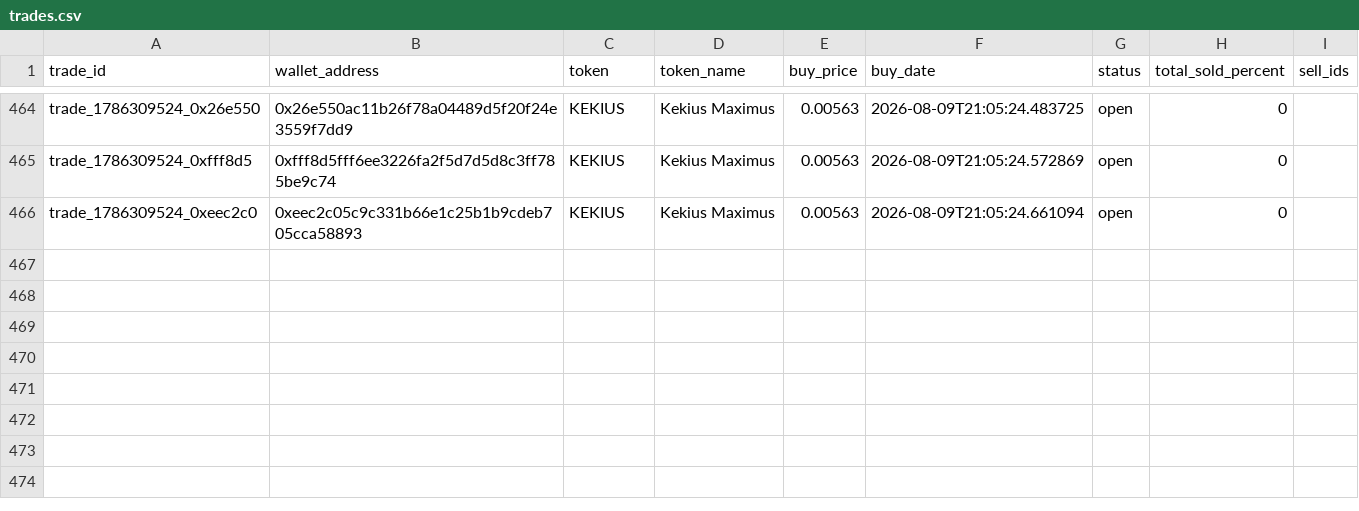
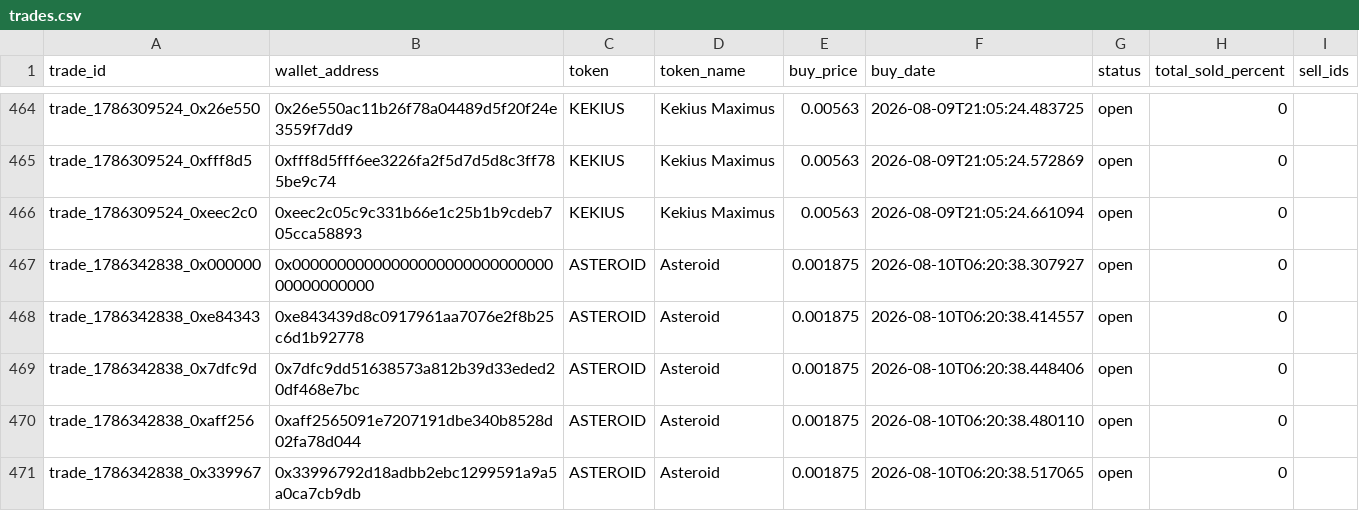
Before and after one commit to khosroabadi-m/Smart-Whale-Tracker, a CSV file: data/trades.csv, drawn as a sheet; only a part is shown, gaps mark what is left out; the diff names each change by its address in the sheet, - before the commit and + after, or states it on an @@ line.

```diff
--- a/data/trades.csv
+++ b/data/trades.csv
+row 467: trade_1786342838_0x000000 | 0x0000000000000000000000000000000000000000 | ASTEROID | Asteroid | 0.001875 | 2026-08-10T06:20:38.307927 | open | 0
+row 468: trade_1786342838_0xe84343 | 0xe843439d8c0917961aa7076e2f8b25c6d1b92778 | ASTEROID | Asteroid | 0.001875 | 2026-08-10T06:20:38.414557 | open | 0
+row 469: trade_1786342838_0x7dfc9d | 0x7dfc9dd51638573a812b39d33eded20df468e7bc | ASTEROID | Asteroid | 0.001875 | 2026-08-10T06:20:38.448406 | open | 0
+row 470: trade_1786342838_0xaff256 | 0xaff2565091e7207191dbe340b8528d02fa78d044 | ASTEROID | Asteroid | 0.001875 | 2026-08-10T06:20:38.480110 | open | 0
+row 471: trade_1786342838_0x339967 | 0x33996792d18adbb2ebc1299591a9a5a0ca7cb9db | ASTEROID | Asteroid | 0.001875 | 2026-08-10T06:20:38.517065 | open | 0
```
Also changed, not shown: data/wallets.csv.
